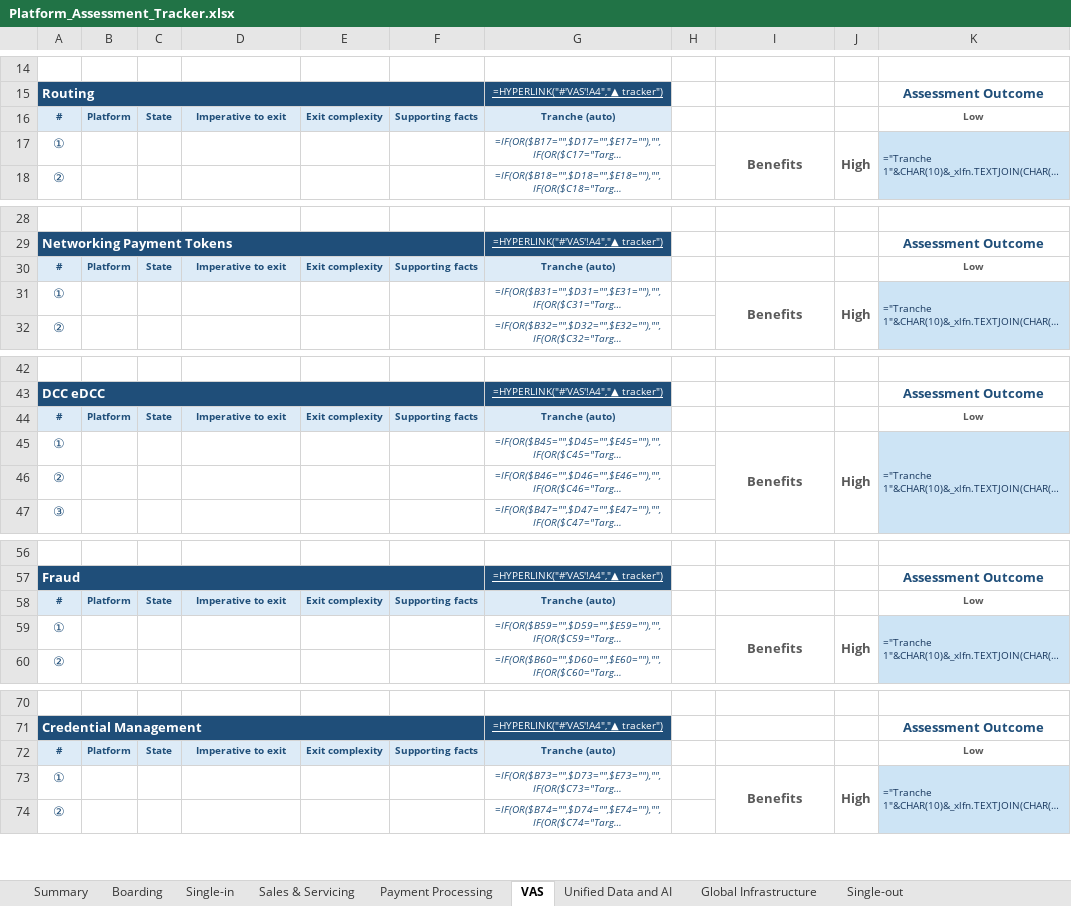
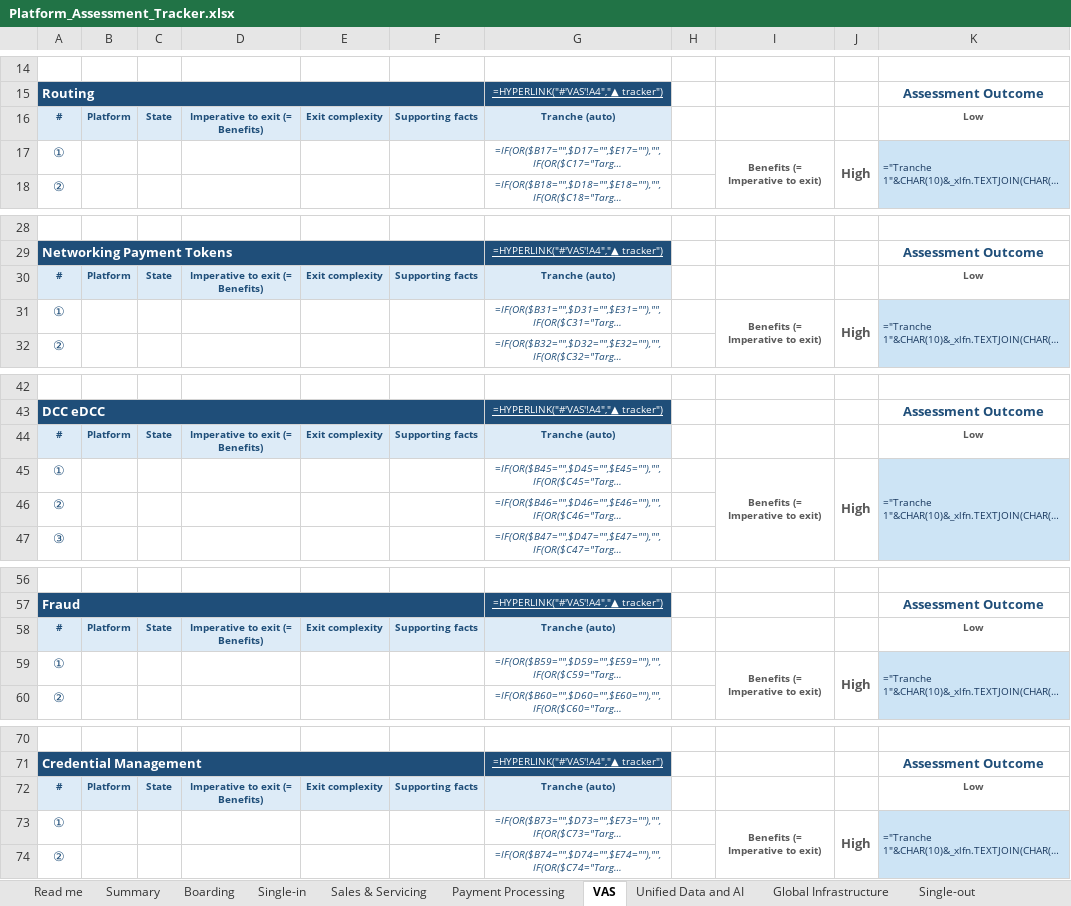
Before and after one commit to parthb102/Repo, an Excel workbook: platform-assessment/Platform_Assessment_Tracker.xlsx, sheet VAS, drawn as a sheet; only a part is shown, gaps mark what is left out; long unchanged cells end in …; values as stored, in another font and other column widths than the file's, no borders; formulas without a stored value are shown as written; conditional formats not drawn; the diff covers the shown part only; the diff names each change by its address in the sheet, - before the commit and + after, or states it on an @@ line.

```diff
--- a/platform-assessment/Platform_Assessment_Tracker.xlsx (sheet VAS)
+++ b/platform-assessment/Platform_Assessment_Tracker.xlsx (sheet VAS)
+sheet tab: Read me
-D16: Imperative to exit
+D16: Imperative to exit (= Benefits)
-I17: Benefits
+I17: Benefits (= Imperative to exit)
@@ I17 text size: smaller @@
-D30: Imperative to exit
+D30: Imperative to exit (= Benefits)
-I31: Benefits
+I31: Benefits (= Imperative to exit)
@@ I31 text size: smaller @@
-D44: Imperative to exit
+D44: Imperative to exit (= Benefits)
-I45: Benefits
+I45: Benefits (= Imperative to exit)
@@ I45 text size: smaller @@
-D58: Imperative to exit
+D58: Imperative to exit (= Benefits)
-I59: Benefits
+I59: Benefits (= Imperative to exit)
@@ I59 text size: smaller @@
-D72: Imperative to exit
+D72: Imperative to exit (= Benefits)
-I73: Benefits
+I73: Benefits (= Imperative to exit)
@@ I73 text size: smaller @@
```
Also changed, not shown: 8 edited cells and cell formats elsewhere in this sheet, sheet Boarding, sheet Single-out, sheet Global Infrastructure, sheet Payment Processing, sheet Single-in, sheet Sales & Servicing, 2 more sheets, 1 other file.
